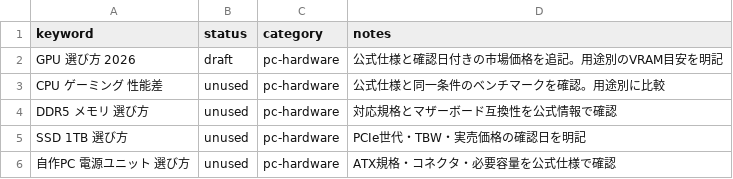
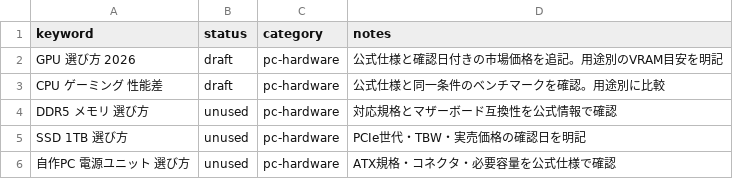
Before and after one commit to 47gn/ai-business-media, a CSV file: keywords.csv, drawn as a sheet.

```diff
--- a/keywords.csv
+++ b/keywords.csv
@@ -2,3 +2,3 @@ keyword,status,category,notes
 GPU 選び方 2026,draft,pc-hardware,公式仕様と確認日付きの市場価格を追記。用途別のVRAM目安を明記
-CPU ゲーミング 性能差,unused,pc-hardware,公式仕様と同一条件のベンチマークを確認。用途別に比較
+CPU ゲーミング 性能差,draft,pc-hardware,公式仕様と同一条件のベンチマークを確認。用途別に比較
 DDR5 メモリ 選び方,unused,pc-hardware,対応規格とマザーボード互換性を公式情報で確認
```
Also changed, not shown: 1 other file.
